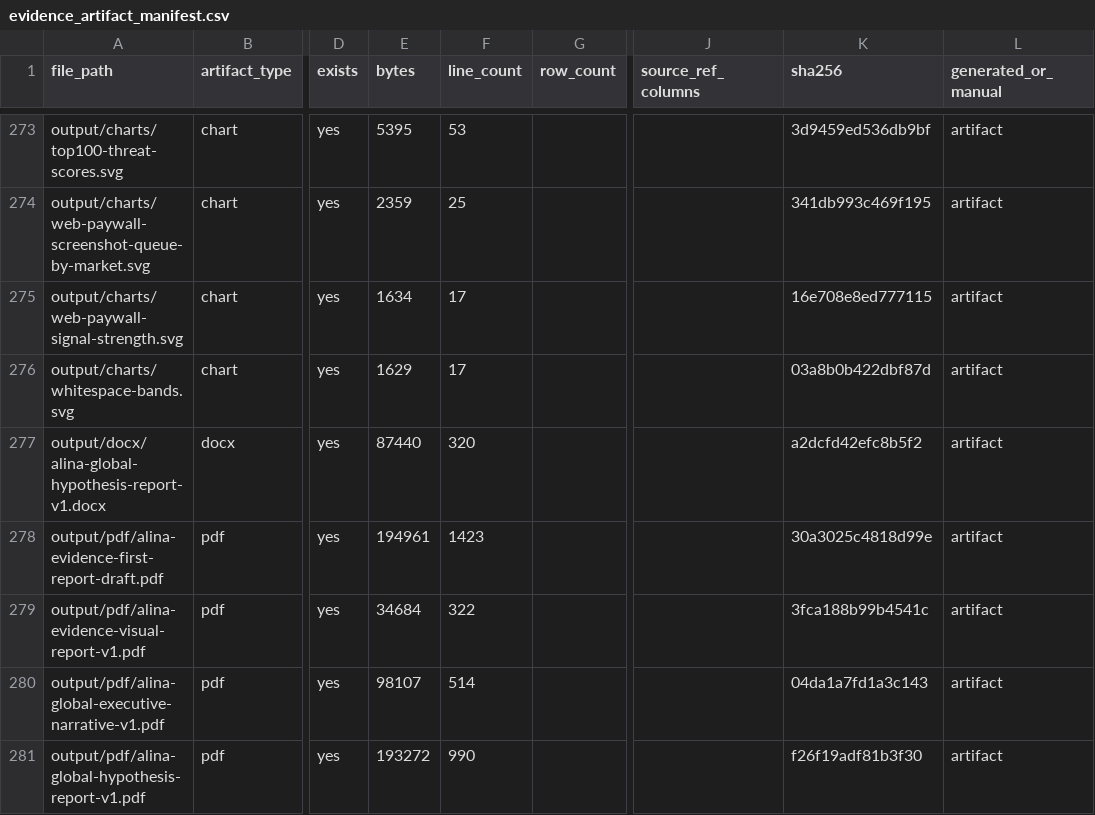
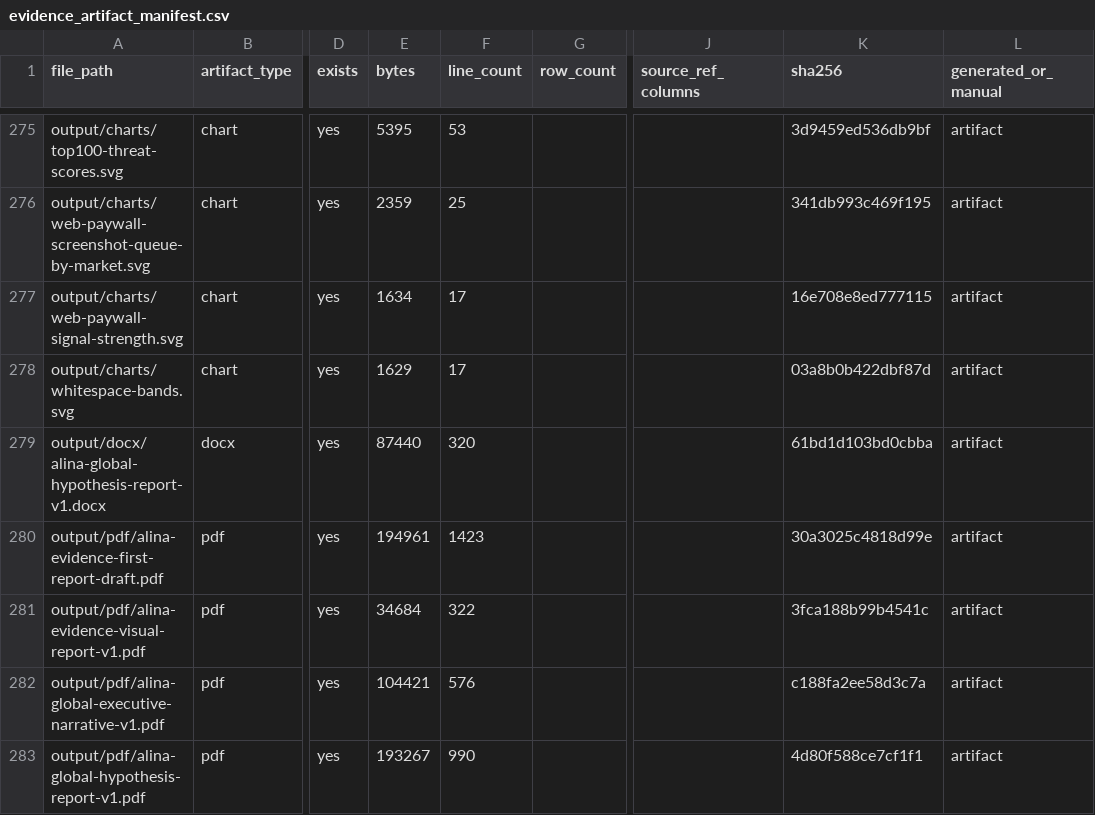
Before and after one commit to kirbudilov01/alina-research, a CSV file: data_processed/evidence_artifact_manifest.csv, drawn as a sheet; only a part is shown, gaps mark what is left out; addresses are those after the commit; the diff covers the shown part only; the diff names each change by its address in the sheet, - before the commit and + after, or states it on an @@ line.

```diff
--- a/data_processed/evidence_artifact_manifest.csv
+++ b/data_processed/evidence_artifact_manifest.csv
-K279 (sha256): a2dcfd42efc8b5f2
+K279 (sha256): 61bd1d103bd0cbba
-E282 (bytes): 98107
+E282 (bytes): 104421
-F282 (line_count): 514
+F282 (line_count): 576
-K282 (sha256): 04da1a7fd1a3c143
+K282 (sha256): c188fa2ee58d3c7a
-E283 (bytes): 193272
+E283 (bytes): 193267
-K283 (sha256): f26f19adf81b3f30
+K283 (sha256): 4d80f588ce7cf1f1
```
Also changed, not shown: 3 added rows and 39 edited cells elsewhere in this file, data_processed/global_goal_evidence_coverage.csv, data_processed/global_hypothesis_source_appendix.csv, 28 other files.
